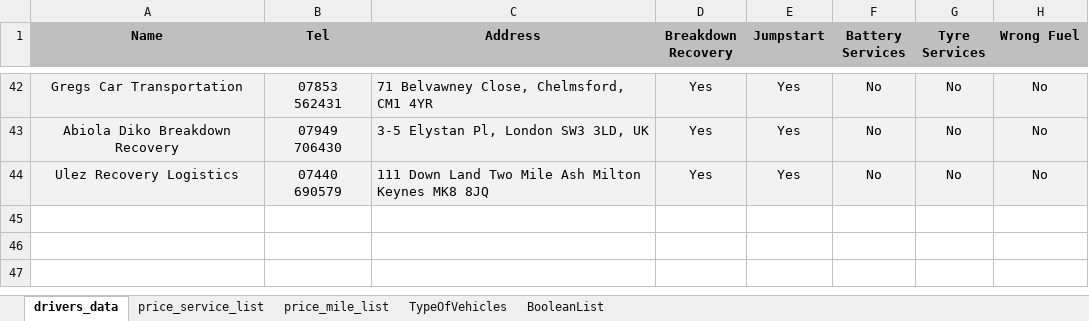
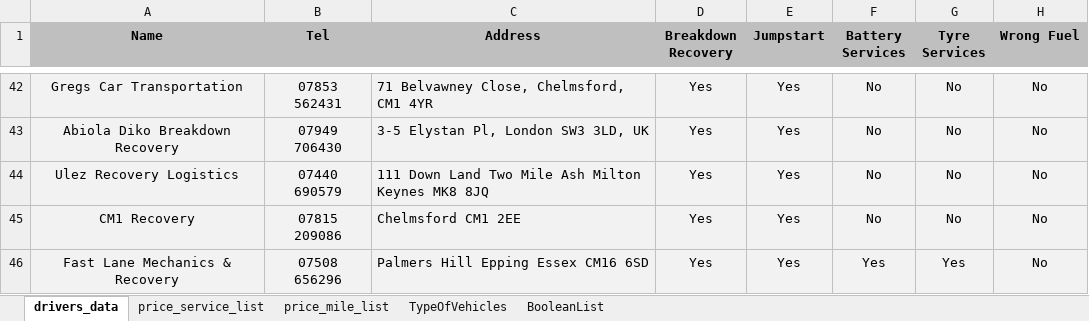
Before and after one commit to BeyondMarketingSolutions/RASTowing, an Excel workbook: static/DriversDB.xlsx, sheet drivers_data, drawn as a sheet; only a part is shown, gaps mark what is left out; values as stored, in another font and other column widths than the file's, no borders; the diff names each change by its address in the sheet, - before the commit and + after, or states it on an @@ line.

Commit message:
Update Excel

```diff
--- a/static/DriversDB.xlsx (sheet drivers_data)
+++ b/static/DriversDB.xlsx (sheet drivers_data)
+row 45: CM1 Recovery | 07815 209086 | Chelmsford CM1 2EE | Yes | Yes | No | No | No
+row 46: Fast Lane Mechanics & Recovery | 07508 656296 | Palmers Hill Epping Essex CM16 6SD | Yes | Yes | Yes | Yes | No
```
